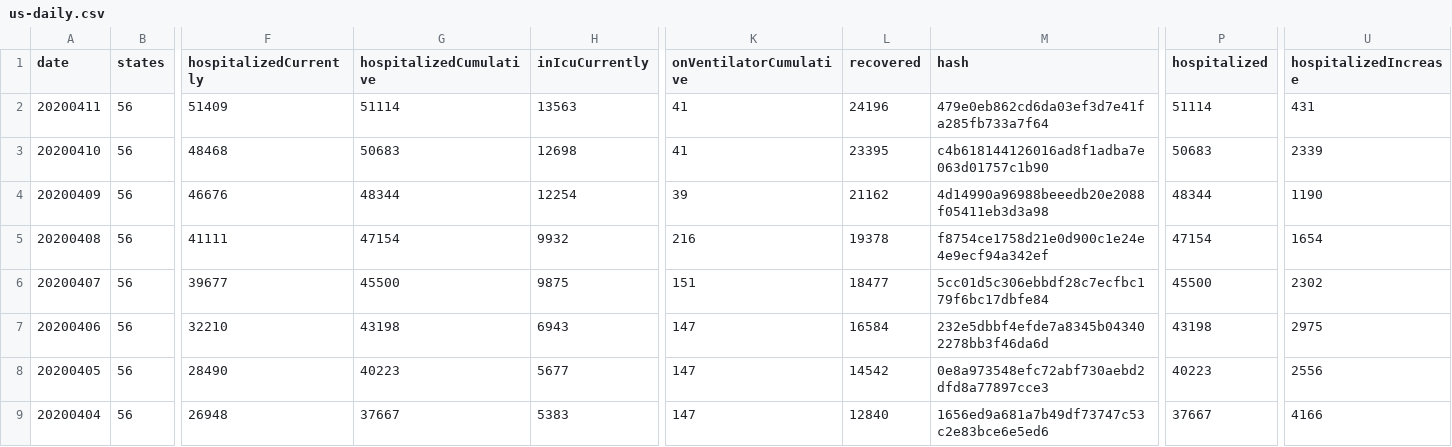
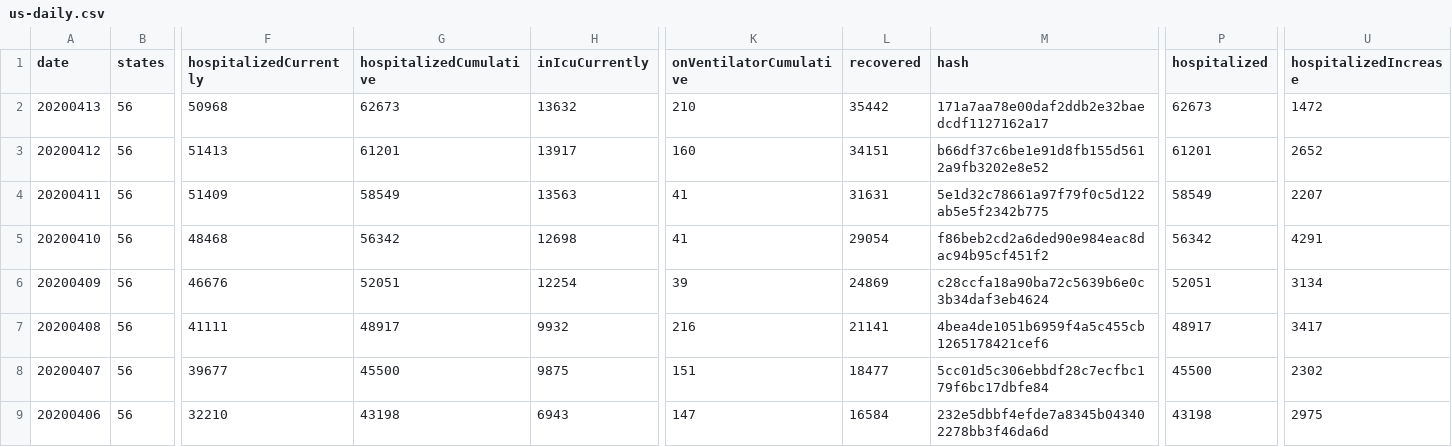
Before and after one commit to dnidever/coronavirus, a CSV file: us-daily.csv, drawn as a sheet; only a part is shown, gaps mark what is left out; the shorter side is filled out with more unchanged rows; addresses are those after the commit; rows hold the shown columns only; the diff names each change by its address in the sheet, - before the commit and + after, or states it on an @@ line.

```diff
--- a/us-daily.csv
+++ b/us-daily.csv
+row 2: 20200413 | 56 | 50968 | 62673 | 13632 | 210 | 35442 | 171a7aa78e00daf2ddb2e32baedcdf1127162a17 | 62673 | 1472
+row 3: 20200412 | 56 | 51413 | 61201 | 13917 | 160 | 34151 | b66df37c6be1e91d8fb155d5612a9fb3202e8e52 | 61201 | 2652
-G4 (hospitalizedCumulative): 51114
+G4 (hospitalizedCumulative): 58549
-L4 (recovered): 24196
+L4 (recovered): 31631
-M4 (hash): 479e0eb862cd6da03ef3d7e41fa285fb733a7f64
+M4 (hash): 5e1d32c78661a97f79f0c5d122ab5e5f2342b775
-P4 (hospitalized): 51114
+P4 (hospitalized): 58549
-U4 (hospitalizedIncrease): 431
+U4 (hospitalizedIncrease): 2207
-G5 (hospitalizedCumulative): 50683
+G5 (hospitalizedCumulative): 56342
-L5 (recovered): 23395
+L5 (recovered): 29054
-M5 (hash): c4b618144126016ad8f1adba7e063d01757c1b90
+M5 (hash): f86beb2cd2a6ded90e984eac8dac94b95cf451f2
-P5 (hospitalized): 50683
+P5 (hospitalized): 56342
-U5 (hospitalizedIncrease): 2339
+U5 (hospitalizedIncrease): 4291
-G6 (hospitalizedCumulative): 48344
+G6 (hospitalizedCumulative): 52051
-L6 (recovered): 21162
+L6 (recovered): 24869
-M6 (hash): 4d14990a96988beeedb20e2088f05411eb3d3a98
+M6 (hash): c28ccfa18a90ba72c5639b6e0c3b34daf3eb4624
-P6 (hospitalized): 48344
+P6 (hospitalized): 52051
-U6 (hospitalizedIncrease): 1190
+U6 (hospitalizedIncrease): 3134
-G7 (hospitalizedCumulative): 47154
+G7 (hospitalizedCumulative): 48917
-L7 (recovered): 19378
+L7 (recovered): 21141
-M7 (hash): f8754ce1758d21e0d900c1e24e4e9ecf94a342ef
+M7 (hash): 4bea4de1051b6959f4a5c455cb1265178421cef6
-P7 (hospitalized): 47154
+P7 (hospitalized): 48917
-U7 (hospitalizedIncrease): 1654
+U7 (hospitalizedIncrease): 3417
```
Also changed, not shown: 5 other files.
